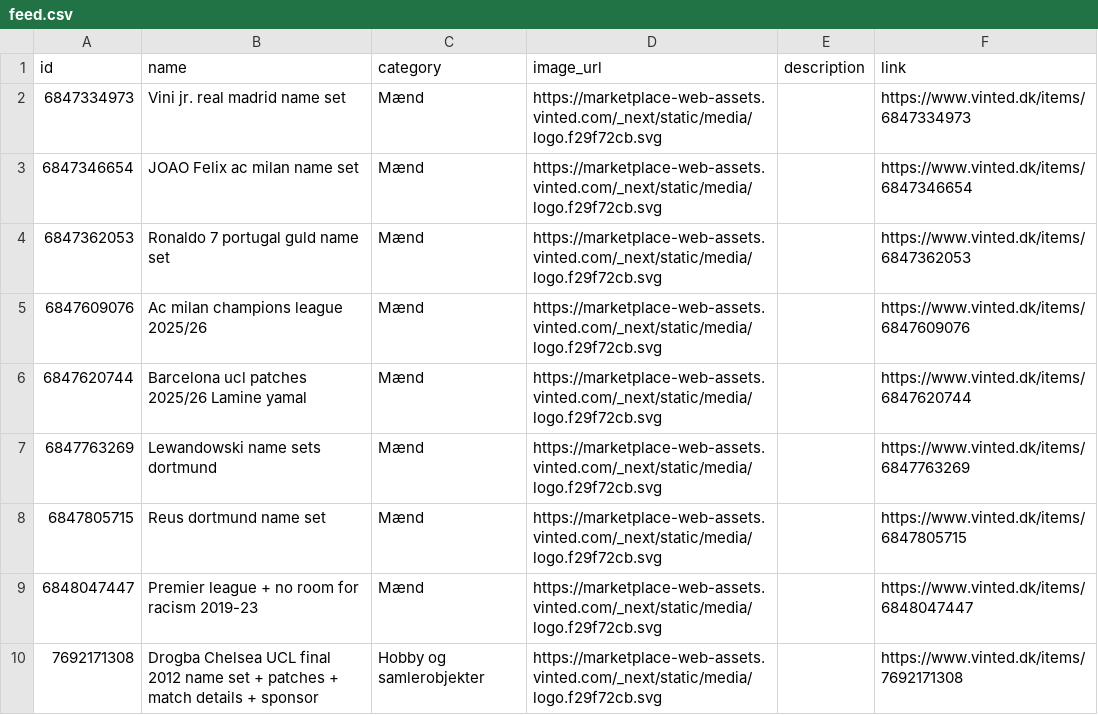
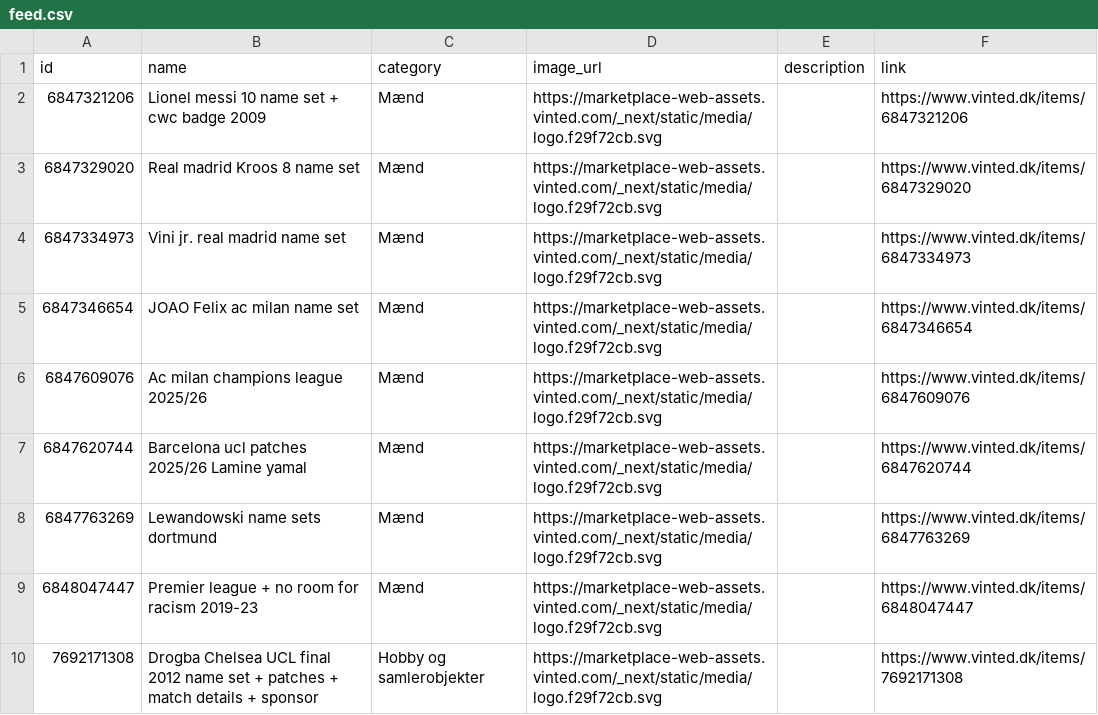
Before and after one commit to topMSD/vinted-scraper, a CSV file: data/feed.csv, drawn as a sheet; only a part is shown.

```diff
--- a/data/feed.csv
+++ b/data/feed.csv
@@ -1,5 +1,6 @@
 id,name,category,image_url,description,link
+6847321206,Lionel messi 10 name set + cwc badge 2009,Mænd,https://marketplace-web-assets.vinted.com/_next/static/media/logo.f29f72cb.svg,,https://www.vinted.dk/items/6847321206
+6847329020,Real madrid Kroos 8 name set,Mænd,https://marketplace-web-assets.vinted.com/_next/static/media/logo.f29f72cb.svg,,https://www.vinted.dk/items/6847329020
 6847334973,Vini jr. real madrid name set,Mænd,https://marketplace-web-assets.vinted.com/_next/static/media/logo.f29f72cb.svg,,https://www.vinted.dk/items/6847334973
 6847346654,JOAO Felix ac milan name set,Mænd,https://marketplace-web-assets.vinted.com/_next/static/media/logo.f29f72cb.svg,,https://www.vinted.dk/items/6847346654
-6847362053,Ronaldo 7 portugal guld name set,Mænd,https://marketplace-web-assets.vinted.com/_next/static/media/logo.f29f72cb.svg,,https://www.vinted.dk/items/6847362053
 6847609076,Ac milan champions league 2025/26,Mænd,https://marketplace-web-assets.vinted.com/_next/static/media/logo.f29f72cb.svg,,https://www.vinted.dk/items/6847609076
@@ -7,3 +8,2 @@ id,name,category,image_url,description,link
 6847763269,Lewandowski name sets dortmund,Mænd,https://marketplace-web-assets.vinted.com/_next/static/media/logo.f29f72cb.svg,,https://www.vinted.dk/items/6847763269
-6847805715,Reus dortmund name set,Mænd,https://marketplace-web-assets.vinted.com/_next/static/media/logo.f29f72cb.svg,,https://www.vinted.dk/items/6847805715
 6848047447,Premier league + no room for racism 2019-23,Mænd,https://marketplace-web-assets.vinted.com/_next/static/media/logo.f29f72cb.svg,,https://www.vinted.dk/items/6848047447
```
